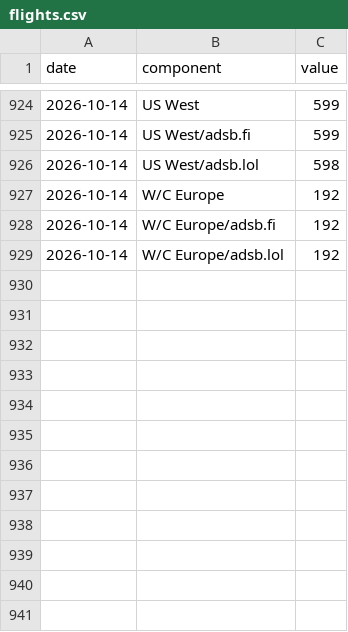
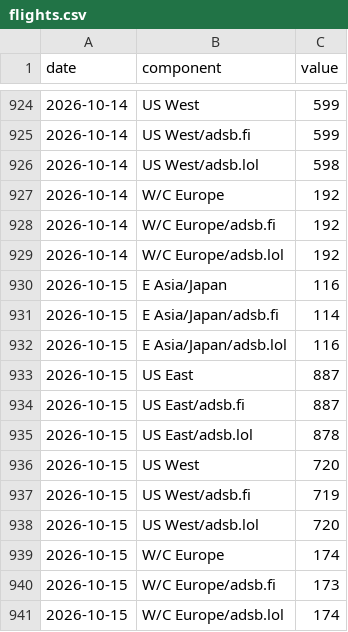
Before and after one commit to wan9yu/tremor, a CSV file: data/components/flights.csv, drawn as a sheet; only a part is shown, gaps mark what is left out; the diff names each change by its address in the sheet, - before the commit and + after, or states it on an @@ line.

```diff
--- a/data/components/flights.csv
+++ b/data/components/flights.csv
+row 930: 2026-10-15 | E Asia/Japan | 116
+row 931: 2026-10-15 | E Asia/Japan/adsb.fi | 114
+row 932: 2026-10-15 | E Asia/Japan/adsb.lol | 116
+row 933: 2026-10-15 | US East | 887
+row 934: 2026-10-15 | US East/adsb.fi | 887
+row 935: 2026-10-15 | US East/adsb.lol | 878
+row 936: 2026-10-15 | US West | 720
+row 937: 2026-10-15 | US West/adsb.fi | 719
+row 938: 2026-10-15 | US West/adsb.lol | 720
+row 939: 2026-10-15 | W/C Europe | 174
+row 940: 2026-10-15 | W/C Europe/adsb.fi | 173
+row 941: 2026-10-15 | W/C Europe/adsb.lol | 174
```
Also changed, not shown: data/components/chokepoint_breadth.csv, data/components/net_bgp_withdrawal.csv, 52 other files.
